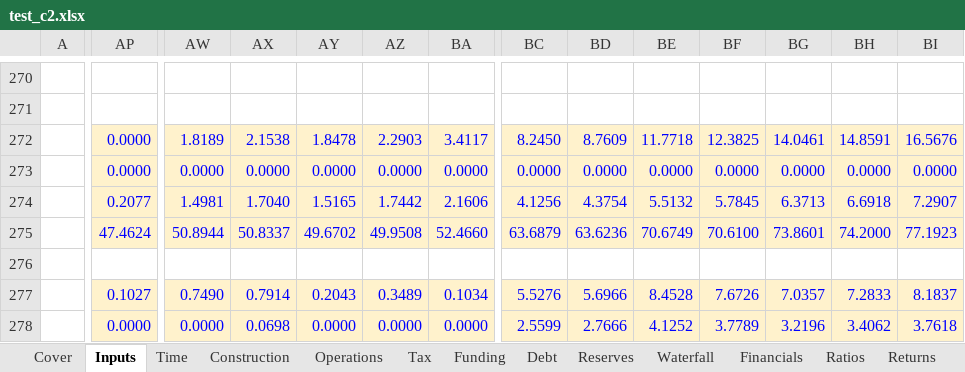
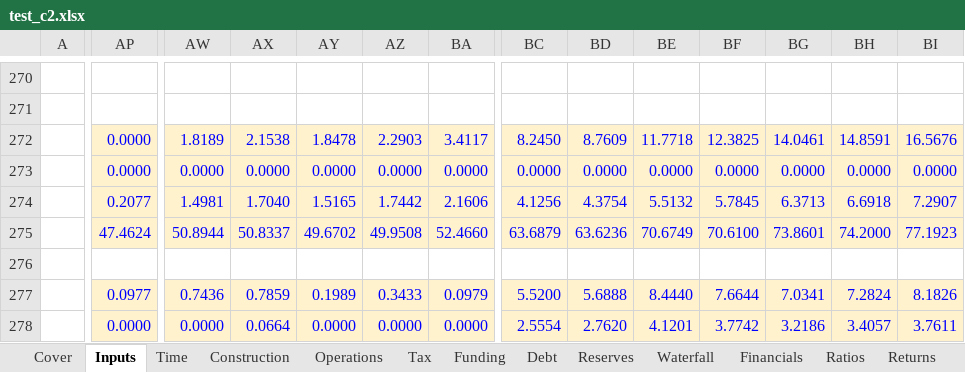
Before and after one commit to Luph/neurolab, an Excel workbook: book/model/recalc_t/test_c2.xlsx, sheet Inputs, drawn as a sheet; only a part is shown, gaps mark what is left out; values as stored, in another font and other column widths than the file's, no borders; removed rows and columns are numbered as before the commit, all else as after; rows hold the shown columns only; the diff covers the shown part only; the diff names each change by its address in the sheet, - before the commit and + after, or states it on an @@ line.

```diff
--- a/book/model/recalc_t/test_c2.xlsx (sheet Inputs)
+++ b/book/model/recalc_t/test_c2.xlsx (sheet Inputs)
-AP277: 0.1027
+AP277: 0.0977
-AW277: 0.7490
+AW277: 0.7436
-AX277: 0.7914
+AX277: 0.7859
-AY277: 0.2043
+AY277: 0.1989
-AZ277: 0.3489
+AZ277: 0.3433
-BA277: 0.1034
+BA277: 0.0979
-BC277: 5.5276
+BC277: 5.5200
-BD277: 5.6966
+BD277: 5.6888
-BE277: 8.4528
+BE277: 8.4440
-BF277: 7.6726
+BF277: 7.6644
-BG277: 7.0357
+BG277: 7.0341
-BH277: 7.2833
+BH277: 7.2824
-BI277: 8.1837
+BI277: 8.1826
-row 278:  | 0.0000 | 0.0000 | 0.0698 | 0.0000 | 0.0000 | 0.0000 | 2.5599 | 2.7666 | 4.1252 | 3.7789 | 3.2196 | 3.4062 | 3.7618
+row 278:  | 0.0000 | 0.0000 | 0.0664 | 0.0000 | 0.0000 | 0.0000 | 2.5554 | 2.7620 | 4.1201 | 3.7742 | 3.2186 | 3.4057 | 3.7611
```
Also changed, not shown: 32 edited cells elsewhere in this sheet, sheet Financials, sheet Waterfall, sheet Returns, sheet Outputs, sheet Checks, sheet Reserves, 2 more sheets, formulas that keep their value, book/model/Case_P_Model.xlsx, book/model/recalc/out/scn04.xlsx, 56 other files.
